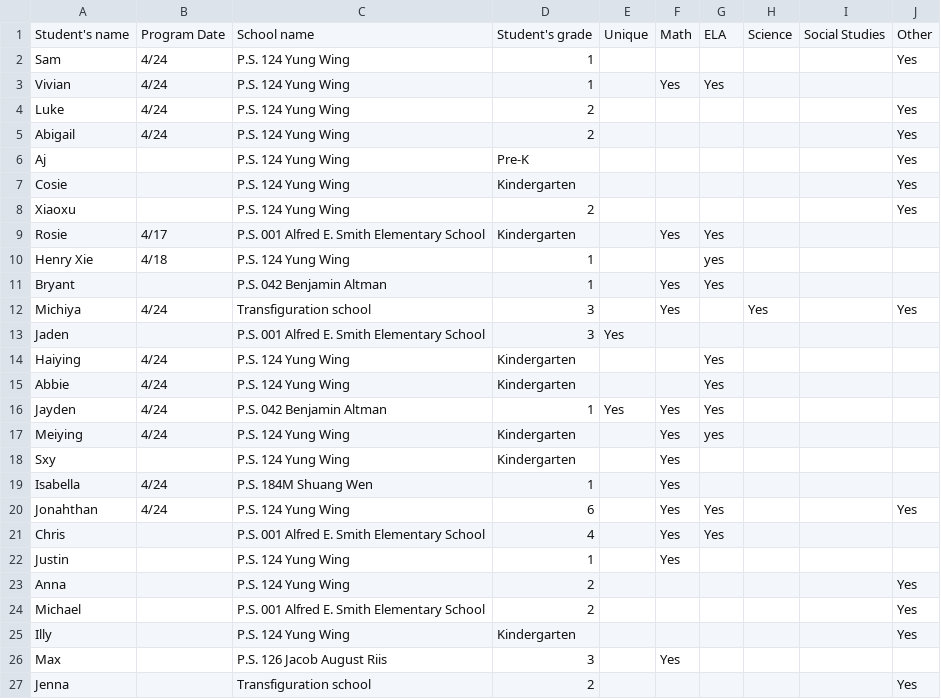
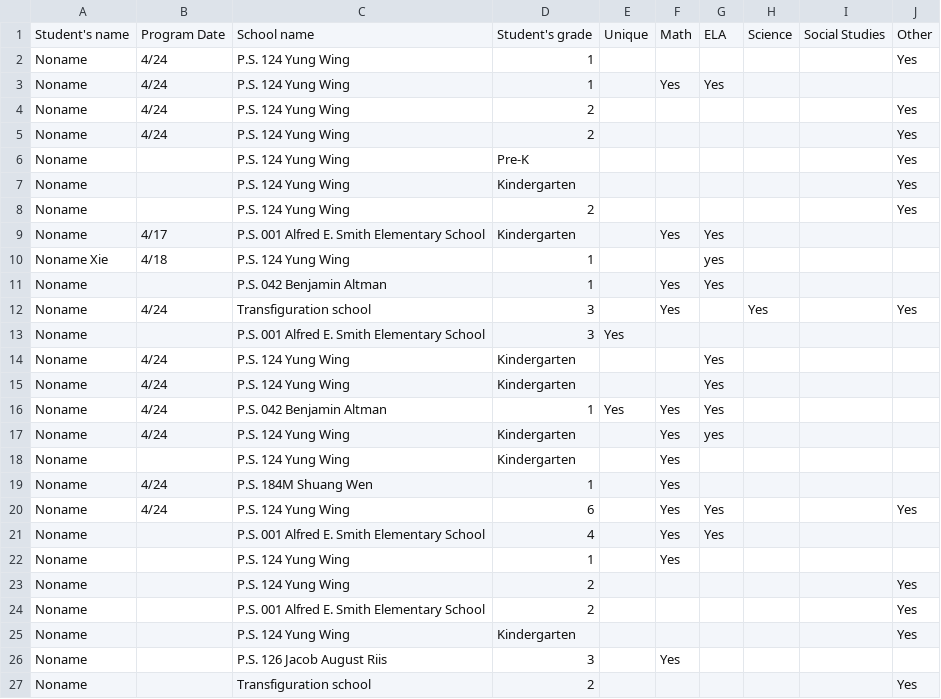
Before and after one commit to Prasangati/attendance.py, a CSV file: data.csv, drawn as a sheet.

Commit message:
Update data.csv

```diff
--- a/data.csv
+++ b/data.csv
@@ -1,27 +1,27 @@
 Student's name,Program Date,School name,Student's grade,Unique,Math,ELA,Science,Social Studies,Other
-Sam ,4/24,P.S. 124 Yung Wing,1,,,,,,Yes
-Vivian,4/24,P.S. 124 Yung Wing,1,,Yes,Yes,,,
-Luke,4/24,P.S. 124 Yung Wing,2,,,,,,Yes
-Abigail,4/24,P.S. 124 Yung Wing,2,,,,,,Yes
-Aj,,P.S. 124 Yung Wing,Pre-K,,,,,,Yes
-Cosie ,,P.S. 124 Yung Wing,Kindergarten,,,,,,Yes
-Xiaoxu,,P.S. 124 Yung Wing,2,,,,,,Yes
-Rosie,4/17,P.S. 001 Alfred E. Smith Elementary School,Kindergarten,,Yes,Yes,,,
-Henry Xie,4/18,P.S. 124 Yung Wing,1,,,yes,,,
-Bryant,,P.S. 042 Benjamin Altman,1,,Yes,Yes,,,
-Michiya,4/24,Transfiguration school,3,,Yes,,Yes,,Yes
-Jaden,,P.S. 001 Alfred E. Smith Elementary School,3,Yes,,,,,
-Haiying,4/24,P.S. 124 Yung Wing,Kindergarten,,,Yes,,,
-Abbie,4/24,P.S. 124 Yung Wing,Kindergarten,,,Yes,,,
-Jayden,4/24,P.S. 042 Benjamin Altman,1,Yes,Yes,Yes,,,
-Meiying,4/24,P.S. 124 Yung Wing,Kindergarten,,Yes,yes,,,
-Sxy,,P.S. 124 Yung Wing,Kindergarten,,Yes,,,,
-Isabella,4/24,P.S. 184M Shuang Wen,1,,Yes,,,,
-Jonahthan,4/24,P.S. 124 Yung Wing,6,,Yes,Yes,,,Yes
-Chris,,P.S. 001 Alfred E. Smith Elementary School,4,,Yes,Yes,,,
-Justin,,P.S. 124 Yung Wing,1,,Yes,,,,
-Anna,,P.S. 124 Yung Wing,2,,,,,,Yes
-Michael,,P.S. 001 Alfred E. Smith Elementary School,2,,,,,,Yes
-Illy,,P.S. 124 Yung Wing,Kindergarten,,,,,,Yes
-Max,,P.S. 126 Jacob August Riis,3,,Yes,,,,
-Jenna,,Transfiguration school,2,,,,,,Yes
+Noname ,4/24,P.S. 124 Yung Wing,1,,,,,,Yes
+Noname,4/24,P.S. 124 Yung Wing,1,,Yes,Yes,,,
+Noname,4/24,P.S. 124 Yung Wing,2,,,,,,Yes
+Noname,4/24,P.S. 124 Yung Wing,2,,,,,,Yes
+Noname,,P.S. 124 Yung Wing,Pre-K,,,,,,Yes
+Noname ,,P.S. 124 Yung Wing,Kindergarten,,,,,,Yes
+Noname,,P.S. 124 Yung Wing,2,,,,,,Yes
+Noname,4/17,P.S. 001 Alfred E. Smith Elementary School,Kindergarten,,Yes,Yes,,,
+Noname Xie,4/18,P.S. 124 Yung Wing,1,,,yes,,,
+Noname,,P.S. 042 Benjamin Altman,1,,Yes,Yes,,,
+Noname,4/24,Transfiguration school,3,,Yes,,Yes,,Yes
+Noname,,P.S. 001 Alfred E. Smith Elementary School,3,Yes,,,,,
+Noname,4/24,P.S. 124 Yung Wing,Kindergarten,,,Yes,,,
+Noname,4/24,P.S. 124 Yung Wing,Kindergarten,,,Yes,,,
+Noname,4/24,P.S. 042 Benjamin Altman,1,Yes,Yes,Yes,,,
+Noname,4/24,P.S. 124 Yung Wing,Kindergarten,,Yes,yes,,,
+Noname,,P.S. 124 Yung Wing,Kindergarten,,Yes,,,,
+Noname,4/24,P.S. 184M Shuang Wen,1,,Yes,,,,
+Noname,4/24,P.S. 124 Yung Wing,6,,Yes,Yes,,,Yes
+Noname,,P.S. 001 Alfred E. Smith Elementary School,4,,Yes,Yes,,,
+Noname,,P.S. 124 Yung Wing,1,,Yes,,,,
+Noname,,P.S. 124 Yung Wing,2,,,,,,Yes
+Noname,,P.S. 001 Alfred E. Smith Elementary School,2,,,,,,Yes
+Noname,,P.S. 124 Yung Wing,Kindergarten,,,,,,Yes
+Noname,,P.S. 126 Jacob August Riis,3,,Yes,,,,
+Noname,,Transfiguration school,2,,,,,,Yes
```
